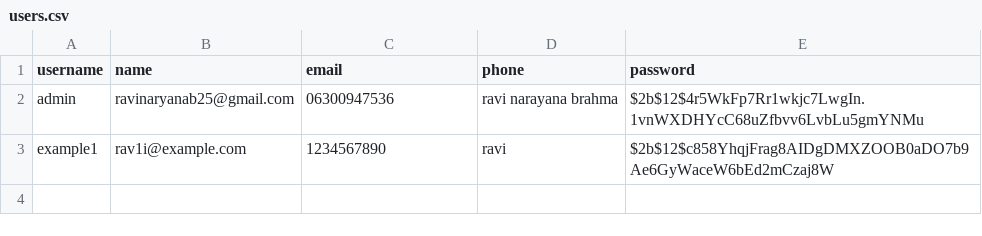
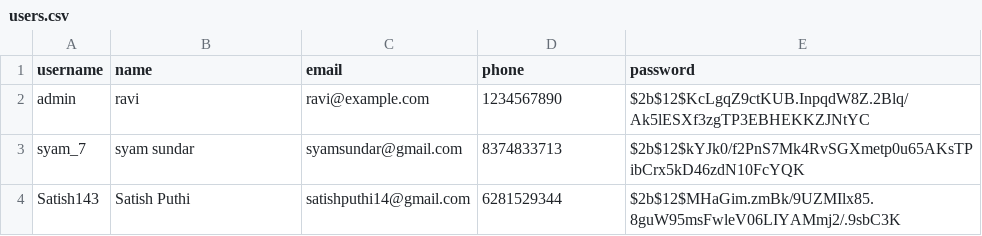
Before and after one commit to Ravi-narayana-brahma/Text_Speech_app, a CSV file: users.csv, drawn as a sheet.

Commit message:
Update users.csv

```diff
--- a/users.csv
+++ b/users.csv
@@ -1,3 +1,4 @@
 username,name,email,phone,password
-admin,ravinaryanab25@gmail.com,06300947536,ravi narayana brahma,$2b$12$4r5WkFp7Rr1wkjc7LwgIn.1vnWXDHYcC68uZfbvv6LvbLu5gmYNMu
-example1,rav1i@example.com,1234567890,ravi,$2b$12$c858YhqjFrag8AIDgDMXZOOB0aDO7b9Ae6GyWaceW6bEd2mCzaj8W
+admin,ravi,ravi@example.com,1234567890,$2b$12$KcLgqZ9ctKUB.InpqdW8Z.2Blq/Ak5lESXf3zgTP3EBHEKKZJNtYC
+syam_7,syam sundar,syamsundar@gmail.com,8374833713,$2b$12$kYJk0/f2PnS7Mk4RvSGXmetp0u65AKsTPibCrx5kD46zdN10FcYQK
+Satish143,Satish Puthi,satishputhi14@gmail.com,6281529344,$2b$12$MHaGim.zmBk/9UZMIlx85.8guW95msFwleV06LIYAMmj2/.9sbC3K
```
